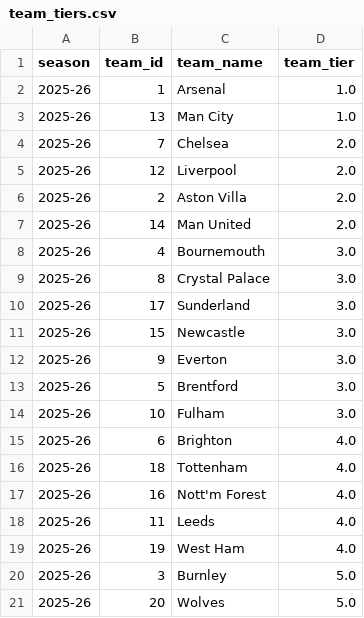
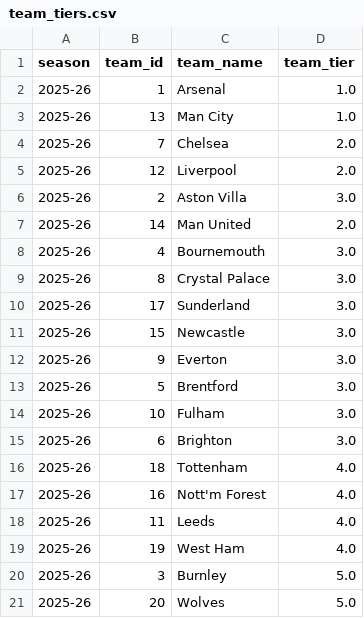
Before and after one commit to lisovoy7/fpl-solver, a CSV file: data/team_tiers.csv, drawn as a sheet.

```diff
--- a/data/team_tiers.csv
+++ b/data/team_tiers.csv
@@ -5,3 +5,3 @@ season,team_id,team_name,team_tier
 2025-26,12,Liverpool,2.0
-2025-26,2,Aston Villa,2.0
+2025-26,2,Aston Villa,3.0
 2025-26,14,Man United,2.0
@@ -14,3 +14,3 @@ season,team_id,team_name,team_tier
 2025-26,10,Fulham,3.0
-2025-26,6,Brighton,4.0
+2025-26,6,Brighton,3.0
 2025-26,18,Tottenham,4.0
```
Also changed, not shown: 3 other files.
